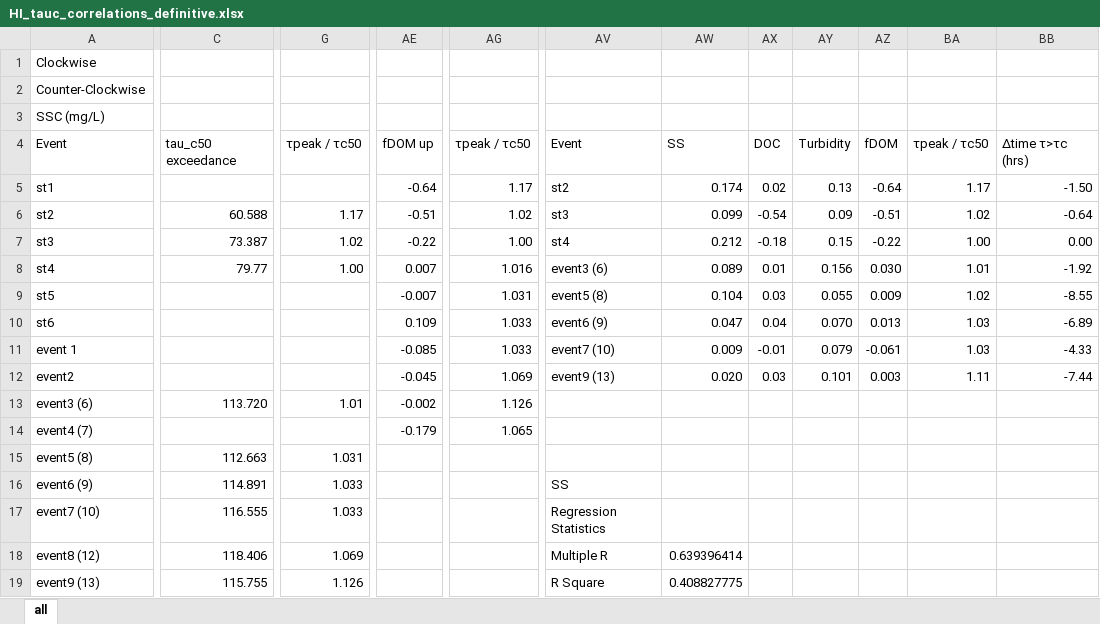
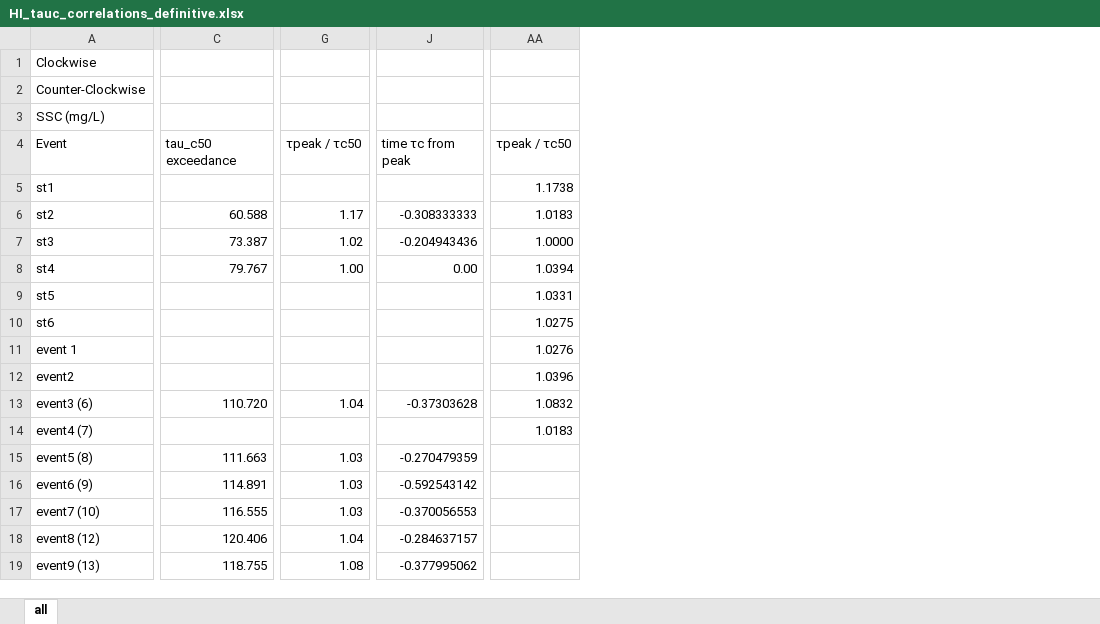
Before and after one commit to nicole-hucke/hysteresis, an Excel workbook: correlations/HI_tauc/HI_tauc_correlations_definitive.xlsx, sheet all, drawn as a sheet; only a part is shown, gaps mark what is left out; values as stored, in another font and other column widths than the file's, no cell formats; charts and pictures not drawn; removed rows and columns are numbered as before the commit, all else as after; the diff covers the shown part only; the diff names each change by its address in the sheet, - before the commit and + after, or states it on an @@ line.

```diff
--- a/correlations/HI_tauc/HI_tauc_correlations_definitive.xlsx (sheet all)
+++ b/correlations/HI_tauc/HI_tauc_correlations_definitive.xlsx (sheet all)
+column J, rows 4-19: time τc from peak |  | -0.308333333 | -0.204943436 | 0.00 |  |  |  |  | -0.37303628 |  | -0.270479359 | -0.592543142 | -0.370056553 | -0.284637157 | -0.377995062
-column AE, rows 4-14: fDOM up | -0.64 | -0.51 | -0.22 | 0.007 | -0.007 | 0.109 | -0.085 | -0.045 | -0.002 | -0.179
-column AG, rows 4-14: τpeak / τc50 | 1.17 | 1.02 | 1.00 | 1.016 | 1.031 | 1.033 | 1.033 | 1.069 | 1.126 | 1.065
+column AA, rows 4-14: τpeak / τc50 | 1.1738 | 1.0183 | 1.0000 | 1.0394 | 1.0331 | 1.0275 | 1.0276 | 1.0396 | 1.0832 | 1.0183
-column AV, rows 4-19: Event | st2 | st3 | st4 | event3 (6) | event5 (8) | event6 (9) | event7 (10) | event9 (13) |  |  |  | SS | Regression Statistics | Multiple R | R Square
-column AW, rows 4-19: SS | 0.174 | 0.099 | 0.212 | 0.089 | 0.104 | 0.047 | 0.009 | 0.020 |  |  |  |  |  | 0.639396414 | 0.408827775
-column AX, rows 4-12: DOC | 0.02 | -0.54 | -0.18 | 0.01 | 0.03 | 0.04 | -0.01 | 0.03
-column AY, rows 4-12: Turbidity | 0.13 | 0.09 | 0.15 | 0.156 | 0.055 | 0.070 | 0.079 | 0.101
-column AZ, rows 4-12: fDOM | -0.64 | -0.51 | -0.22 | 0.030 | 0.009 | 0.013 | -0.061 | 0.003
-column BA, rows 4-12: τpeak / τc50 | 1.17 | 1.02 | 1.00 | 1.01 | 1.02 | 1.03 | 1.03 | 1.11
-column BB, rows 4-12: ∆time τ>τc (hrs) | -1.50 | -0.64 | 0.00 | -1.92 | -8.55 | -6.89 | -4.33 | -7.44
-C8: 79.77
+C8: 79.767
-C13: 113.720
+C13: 110.720
-G13: 1.01
+G13: 1.04
-C15: 112.663
+C15: 111.663
-G15: 1.031
+G15: 1.03
-G16:G17: 1.033
+G16:G17: 1.03
-C18: 118.406
+C18: 120.406
-G18: 1.069
+G18: 1.04
-C19: 115.755
+C19: 118.755
-G19: 1.126
+G19: 1.08
```
Also changed, not shown: 12 added rows, 12 removed rows, 1 added column, 20 removed columns and 280 edited cells elsewhere in this sheet, cell formats, formulas that keep their value, charts or pictures, 2 other files.
